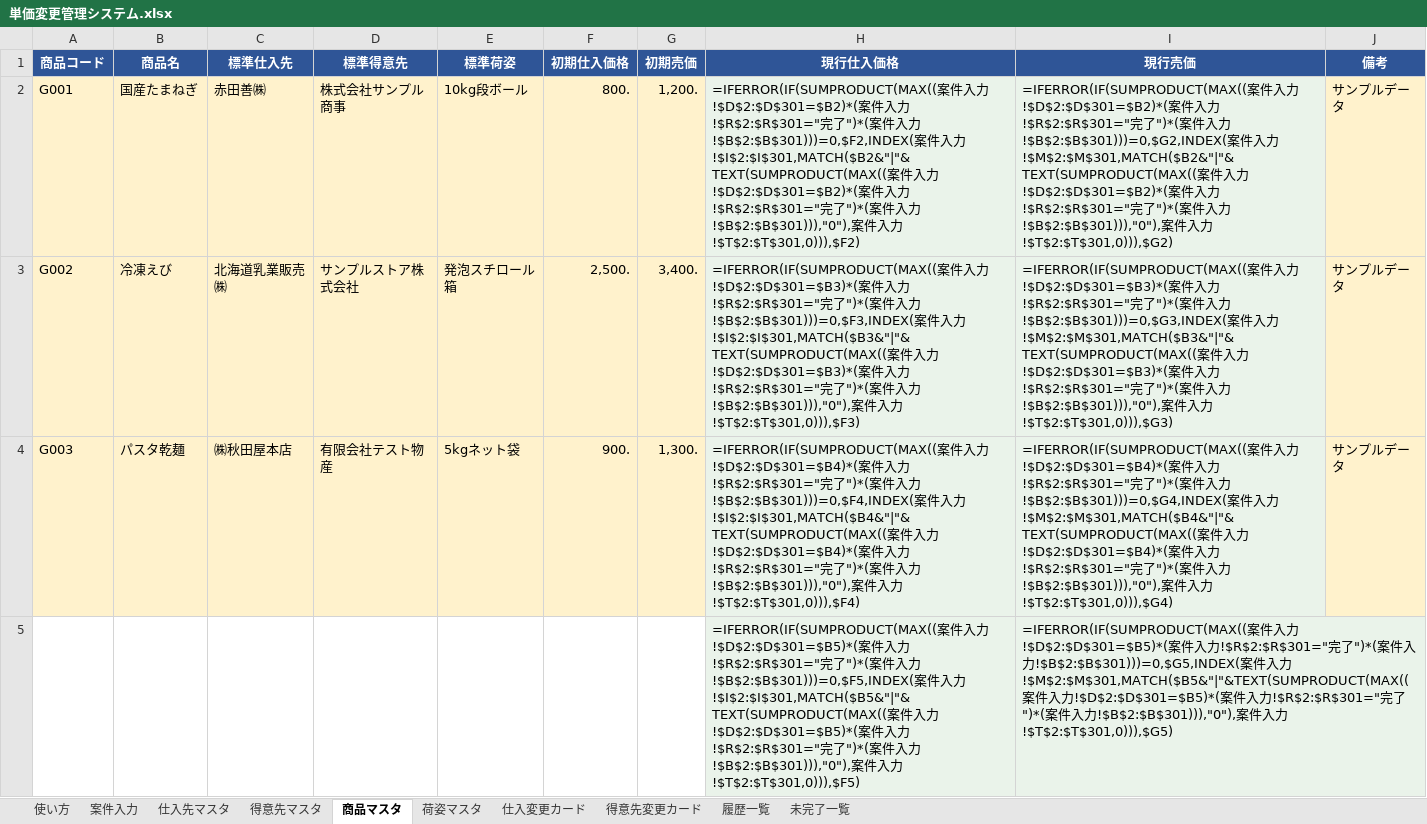
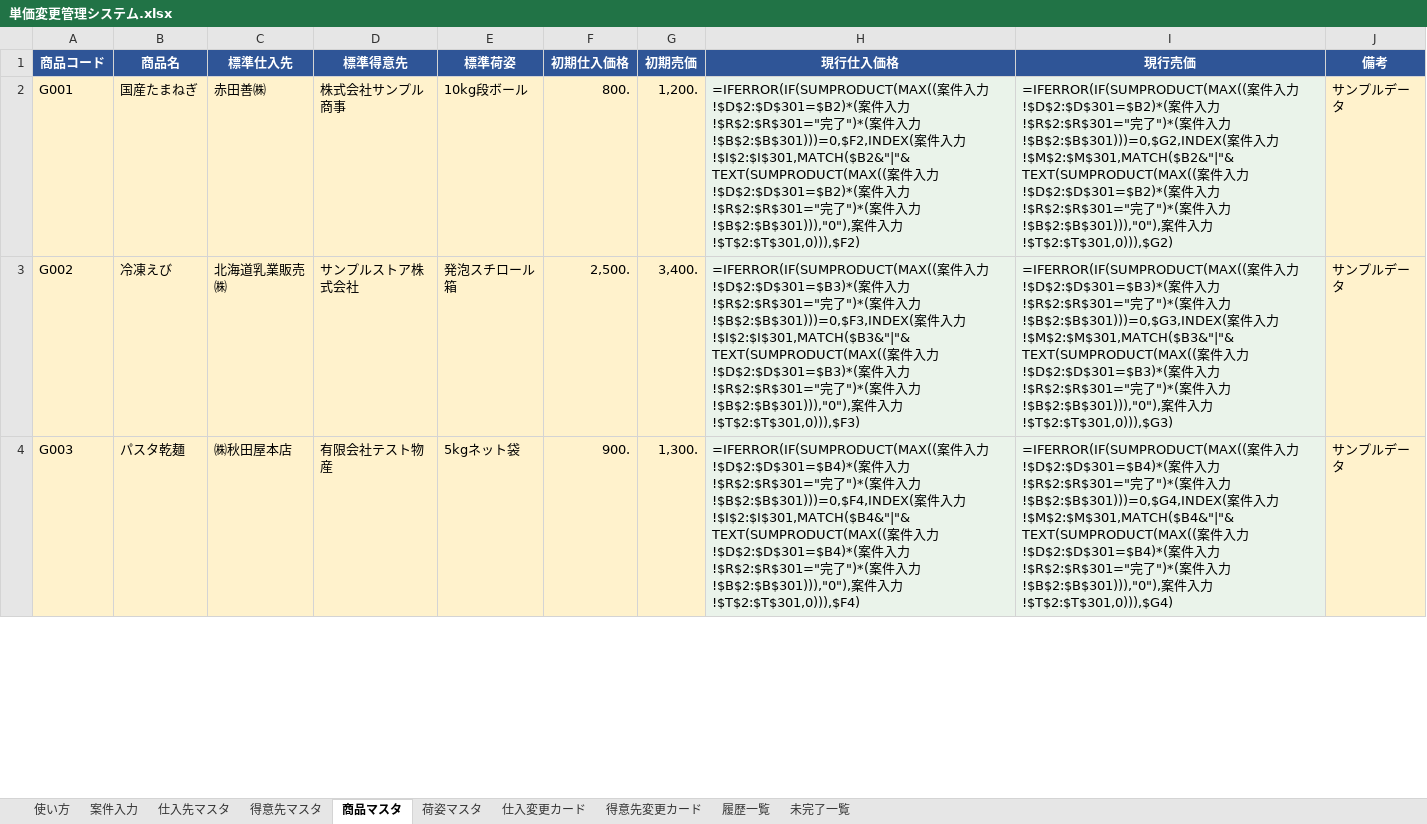
Before and after one commit to swimonswimoff/reaction-time, an Excel workbook: 単価変更管理システム.xlsx, sheet 商品マスタ, drawn as a sheet; only a part is shown; values as stored, in another font and other column widths than the file's, no borders; formulas without a stored value are shown as written; removed rows and columns are numbered as before the commit, all else as after; the diff covers the shown part only; the diff names each change by its address in the sheet, - before the commit and + after, or states it on an @@ line.

```diff
--- a/単価変更管理システム.xlsx (sheet 商品マスタ)
+++ b/単価変更管理システム.xlsx (sheet 商品マスタ)
-row 5:  |  |  |  |  |  |  | =IFERROR(IF(SUMPRODUCT(MAX((案件入力!$D$2:$D$301=$B5)*(案件入力!$R$2:$R$301="完了")*(案件入力!$B$2:$B$301)))=0,$F5,INDEX(案件入力!$I$2:$I$301,MATCH($B5&"|"&TEXT(SUMPRODUCT(MAX((案件入力!$D$2:$D$301=$B5)*(案件入力!$R$2:$R$301="完了")*(案件入力!$B$2:$B$301))),"0"),案件入力!$T$2:$T$301,0))),$F5) | =IFERROR(IF(SUMPRODUCT(MAX((案件入力!$D$2:$D$301=$B5)*(案件入力!$R$2:$R$301="完了")*(案件入力!$B$2:$B$301)))=0,$G5,INDEX(案件入力!$M$2:$M$301,MATCH($B5&"|"&TEXT(SUMPRODUCT(MAX((案件入力!$D$2:$D$301=$B5)*(案件入力!$R$2:$R$301="完了")*(案件入力!$B$2:$B$301))),"0"),案件入力!$T$2:$T$301,0))),$G5)
```
Also changed, not shown: 1 added row elsewhere in this sheet, sheet 案件入力, sheet 荷姿マスタ, sheet 得意先マスタ.
